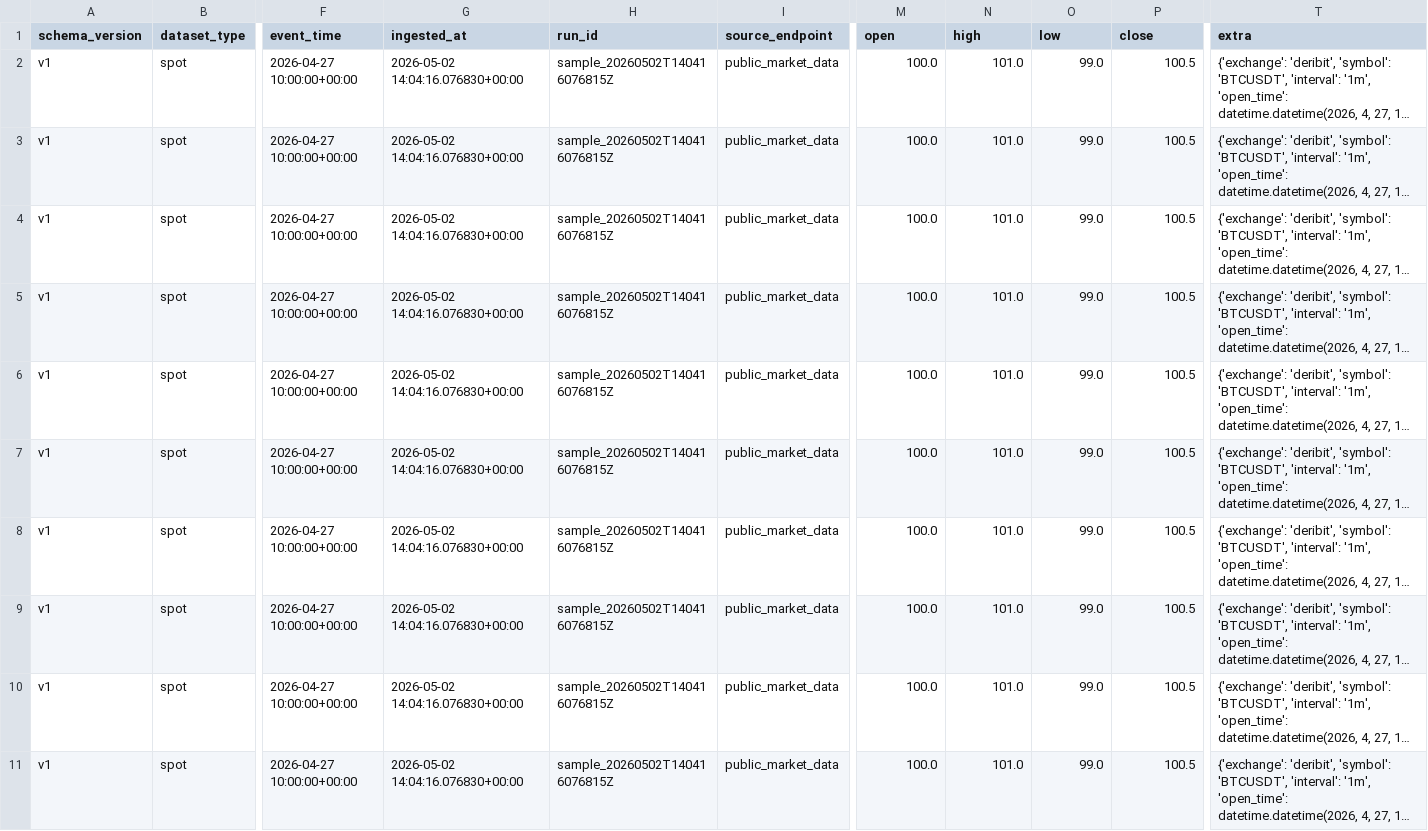
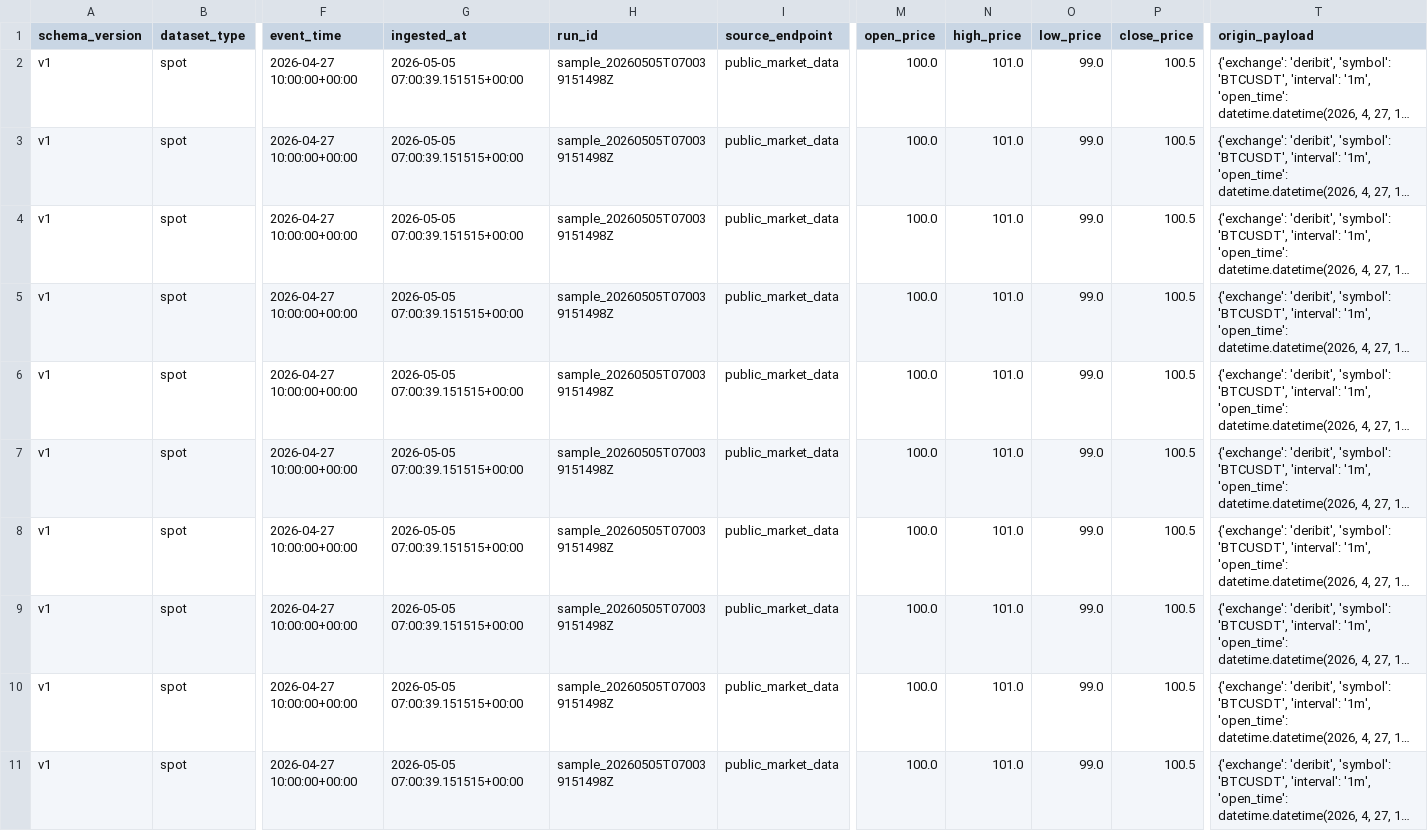
Before and after one commit to SergejSchweizer/crypto-market-loader, a CSV file: samples/spot_deribit_BTCUSDT_1m_sample_10_rows.csv, drawn as a sheet; only a part is shown, gaps mark what is left out; long unchanged cells end in …; the diff names each change by its address in the sheet, - before the commit and + after, or states it on an @@ line.

```diff
--- a/samples/spot_deribit_BTCUSDT_1m_sample_10_rows.csv
+++ b/samples/spot_deribit_BTCUSDT_1m_sample_10_rows.csv
-M1: open
+M1: open_price
-N1: high
+N1: high_price
-O1: low
+O1: low_price
-P1: close
+P1: close_price
-T1: extra
+T1: origin_payload
-G2:G11 (ingested_at): 2026-05-02 14:04:16.076830+00:00
+G2:G11 (ingested_at): 2026-05-05 07:00:39.151515+00:00
-H2:H11 (run_id): sample_20260502T140416076815Z
+H2:H11 (run_id): sample_20260505T070039151498Z
```
Also changed, not shown: samples/perp_deribit_perp_BTC_1m_sample_10_rows.csv, samples/perp_deribit_perp_ETH_1m_sample_10_rows.csv, 37 other files.
